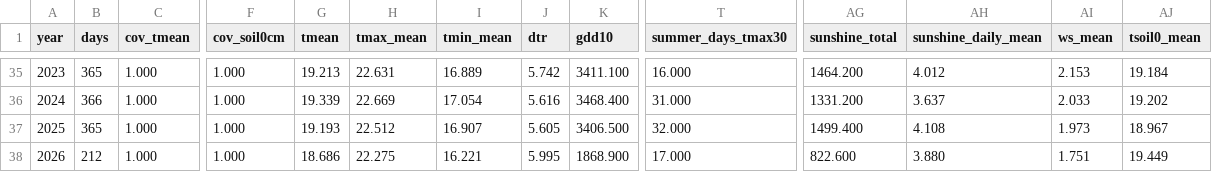
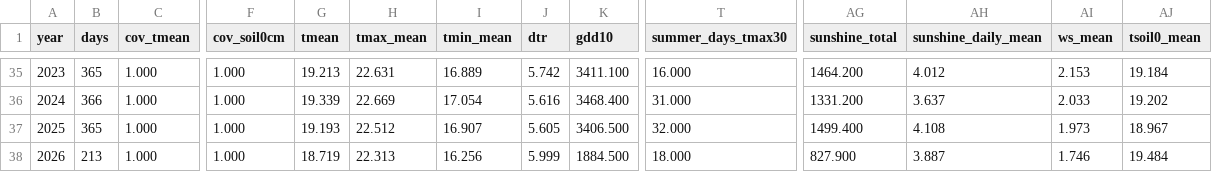
Before and after one commit to BunnyTailGra22/Five-Great-Elements, a CSV file: data/processed/466930_annual.csv, drawn as a sheet; only a part is shown, gaps mark what is left out; the diff names each change by its address in the sheet, - before the commit and + after, or states it on an @@ line.

```diff
--- a/data/processed/466930_annual.csv
+++ b/data/processed/466930_annual.csv
-B38 (days): 212
+B38 (days): 213
-G38 (tmean): 18.686
+G38 (tmean): 18.719
-H38 (tmax_mean): 22.275
+H38 (tmax_mean): 22.313
-I38 (tmin_mean): 16.221
+I38 (tmin_mean): 16.256
-J38 (dtr): 5.995
+J38 (dtr): 5.999
-K38 (gdd10): 1868.900
+K38 (gdd10): 1884.500
-T38 (summer_days_tmax30): 17.000
+T38 (summer_days_tmax30): 18.000
-AG38 (sunshine_total): 822.600
+AG38 (sunshine_total): 827.900
-AH38 (sunshine_daily_mean): 3.880
+AH38 (sunshine_daily_mean): 3.887
-AI38 (ws_mean): 1.751
+AI38 (ws_mean): 1.746
-AJ38 (tsoil0_mean): 19.449
+AJ38 (tsoil0_mean): 19.484
```
Also changed, not shown: data/processed/82A750_annual.csv, data/processed/82A750_coverage.csv, 11 other files.
